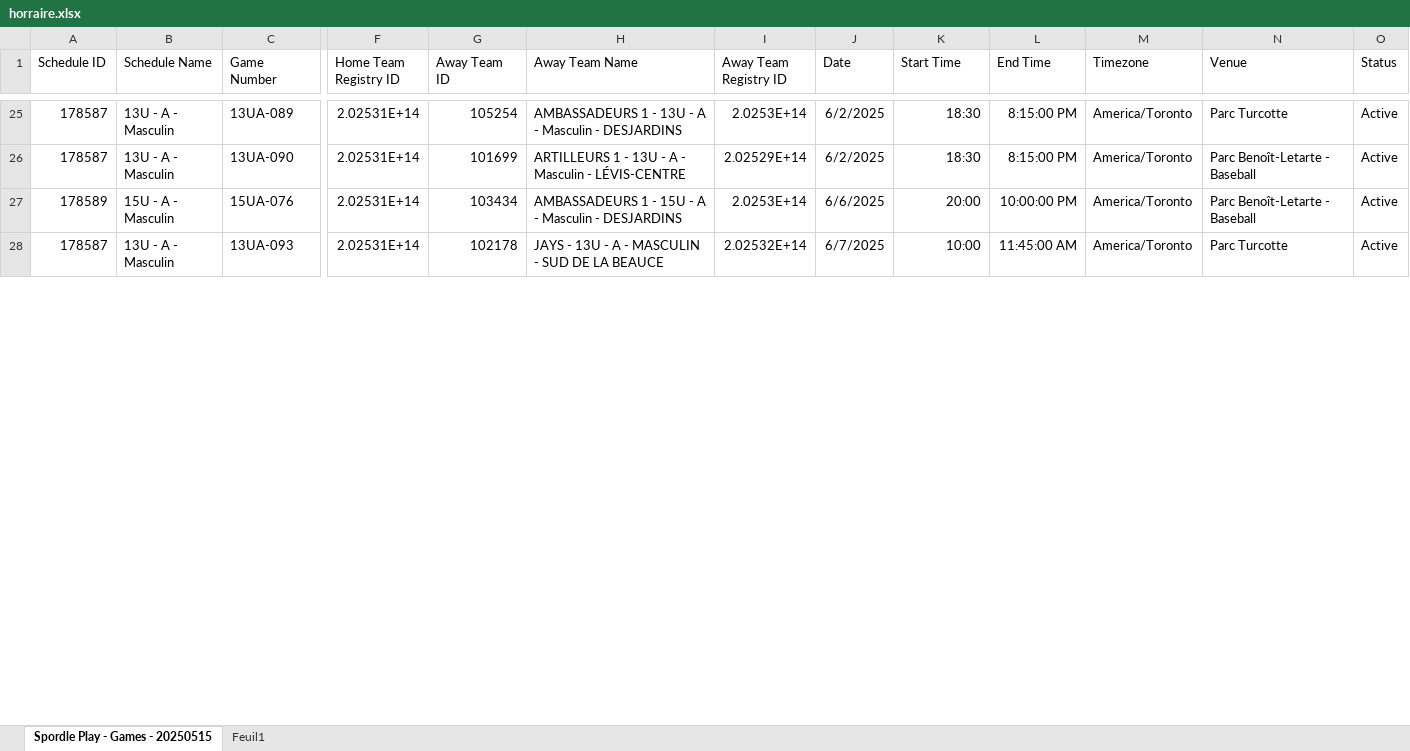
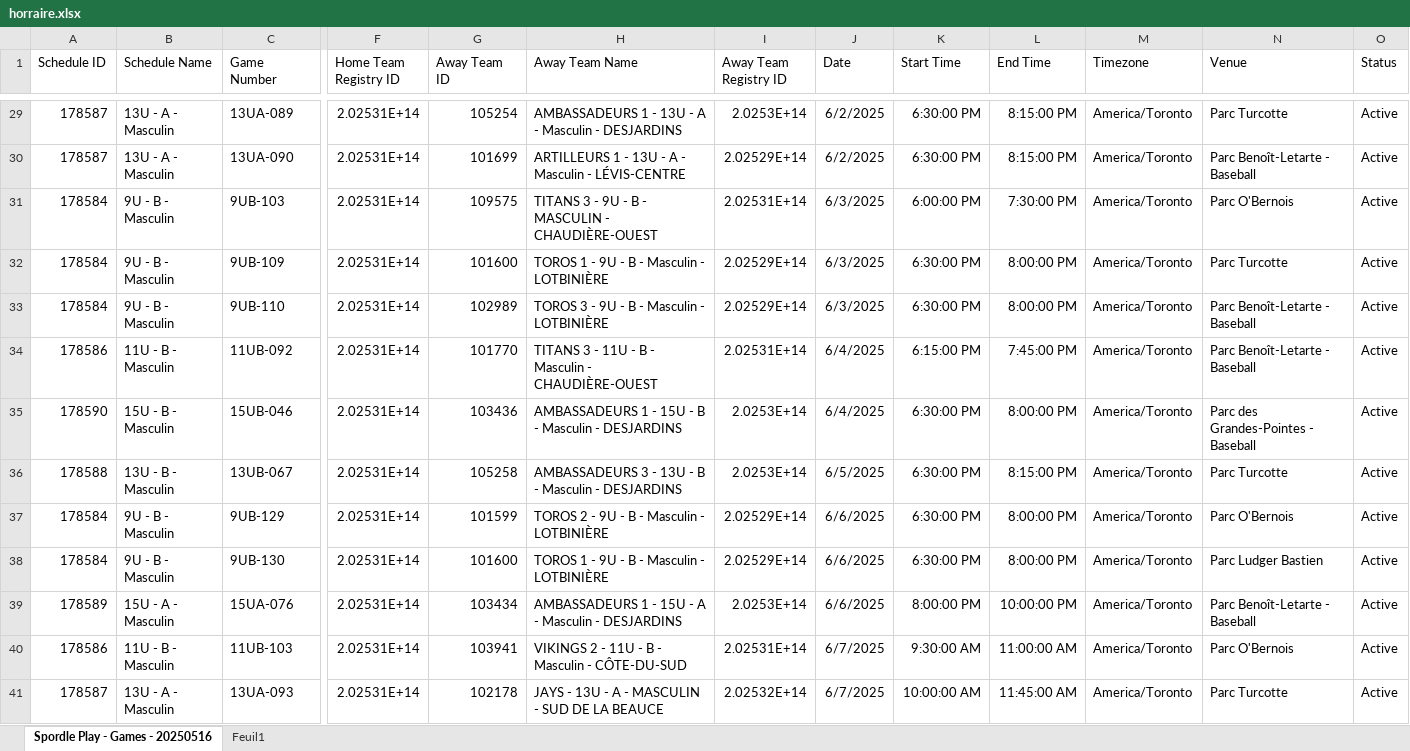
Before and after one commit to gunadeau/ABCO_Automate, an Excel workbook: horraire.xlsx, sheet Spordle Play - Games - 20250516, drawn as a sheet; only a part is shown, gaps mark what is left out; values as stored, in another font and other column widths than the file's, no borders; table styles not drawn; addresses are those after the commit; rows hold the shown columns only; the diff covers the shown part only; the diff names each change by its address in the sheet, - before the commit and + after, or states it on an @@ line.

```diff
--- a/horraire.xlsx (sheet Spordle Play - Games - 20250516)
+++ b/horraire.xlsx (sheet Spordle Play - Games - 20250516)
-sheet tab: Spordle Play - Games - 20250515
+sheet tab: Spordle Play - Games - 20250516
-K29:K30 (Start Time): 18:30
+K29:K30 (Start Time): 6:30:00 PM
+row 31: 178584 | 9U - B - Masculin | 9UB-103 | 2.02531E+14 | 109575 | TITANS 3 - 9U - B - MASCULIN - CHAUDIÈRE-OUEST | 2.02531E+14 | 6/3/2025 | 6:00:00 PM | 7:30:00 PM | America/Toronto | Parc O'Bernois | Active
+row 32: 178584 | 9U - B - Masculin | 9UB-109 | 2.02531E+14 | 101600 | TOROS 1 - 9U - B - Masculin - LOTBINIÈRE | 2.02529E+14 | 6/3/2025 | 6:30:00 PM | 8:00:00 PM | America/Toronto | Parc Turcotte | Active
+row 33: 178584 | 9U - B - Masculin | 9UB-110 | 2.02531E+14 | 102989 | TOROS 3 - 9U - B - Masculin - LOTBINIÈRE | 2.02529E+14 | 6/3/2025 | 6:30:00 PM | 8:00:00 PM | America/Toronto | Parc Benoît-Letarte - Baseball | Active
+row 34: 178586 | 11U - B - Masculin | 11UB-092 | 2.02531E+14 | 101770 | TITANS 3 - 11U - B - Masculin - CHAUDIÈRE-OUEST | 2.02531E+14 | 6/4/2025 | 6:15:00 PM | 7:45:00 PM | America/Toronto | Parc Benoît-Letarte - Baseball | Active
+row 35: 178590 | 15U - B - Masculin | 15UB-046 | 2.02531E+14 | 103436 | AMBASSADEURS 1 - 15U - B - Masculin - DESJARDINS | 2.0253E+14 | 6/4/2025 | 6:30:00 PM | 8:00:00 PM | America/Toronto | Parc des Grandes-Pointes - Baseball | Active
+row 36: 178588 | 13U - B - Masculin | 13UB-067 | 2.02531E+14 | 105258 | AMBASSADEURS 3 - 13U - B - Masculin - DESJARDINS | 2.0253E+14 | 6/5/2025 | 6:30:00 PM | 8:15:00 PM | America/Toronto | Parc Turcotte | Active
+row 37: 178584 | 9U - B - Masculin | 9UB-129 | 2.02531E+14 | 101599 | TOROS 2 - 9U - B - Masculin - LOTBINIÈRE | 2.02529E+14 | 6/6/2025 | 6:30:00 PM | 8:00:00 PM | America/Toronto | Parc O'Bernois | Active
+row 38: 178584 | 9U - B - Masculin | 9UB-130 | 2.02531E+14 | 101600 | TOROS 1 - 9U - B - Masculin - LOTBINIÈRE | 2.02529E+14 | 6/6/2025 | 6:30:00 PM | 8:00:00 PM | America/Toronto | Parc Ludger Bastien | Active
-K39 (Start Time): 20:00
+K39 (Start Time): 8:00:00 PM
+row 40: 178586 | 11U - B - Masculin | 11UB-103 | 2.02531E+14 | 103941 | VIKINGS 2 - 11U - B - Masculin - CÔTE-DU-SUD | 2.02531E+14 | 6/7/2025 | 9:30:00 AM | 11:00:00 AM | America/Toronto | Parc O'Bernois | Active
-K41 (Start Time): 10:00
+K41 (Start Time): 10:00:00 AM
```
Also changed, not shown: 30 added rows, 5 removed rows and 34 edited cells elsewhere in this sheet.
